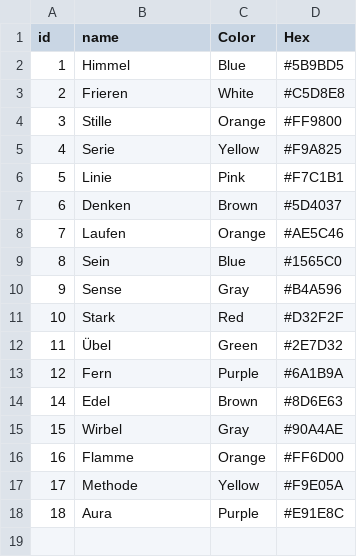
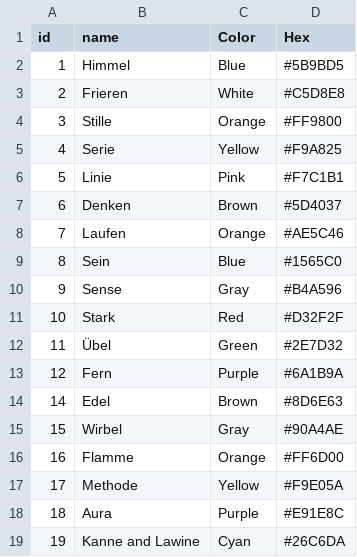
Before and after one commit to Kisara-k/Frieren-TCG-Player-Stats, a CSV file: data/Character.csv, drawn as a sheet.

```diff
--- a/data/Character.csv
+++ b/data/Character.csv
@@ -18 +18,2 @@ id,name,Color,Hex
 18,Aura,Purple,#E91E8C
+19,Kanne and Lawine,Cyan,#26C6DA
```
Also changed, not shown: data/LadderReset.csv, data/Player.csv, 1 other file.
